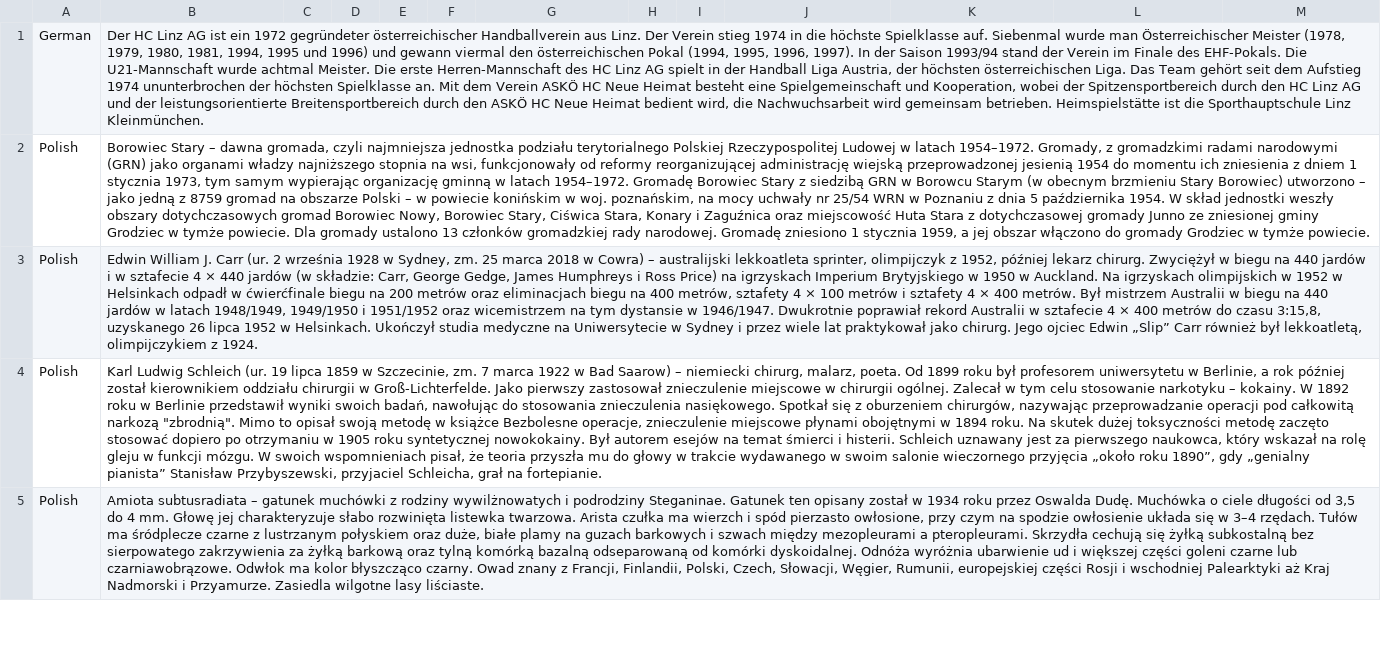
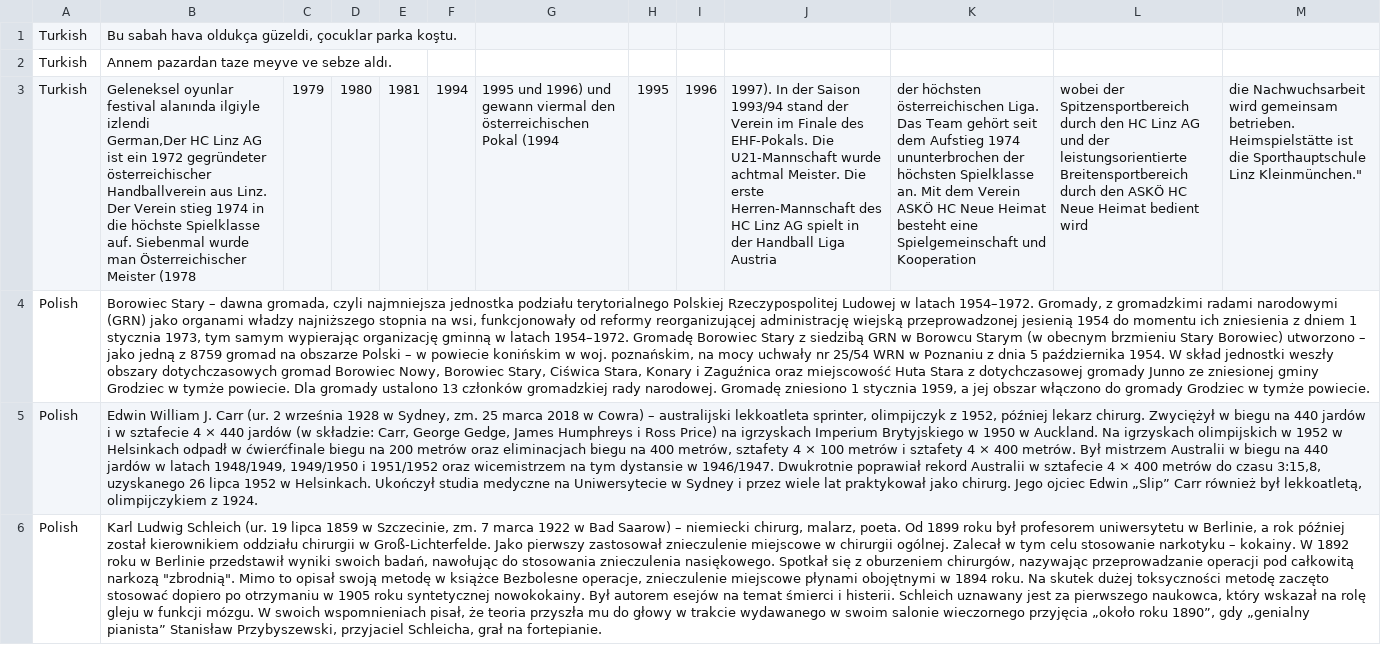
Before and after one commit to ileay29914/NAI, a CSV file: lang.train.csv, drawn as a sheet; only a part is shown; the shorter side is filled out with more unchanged rows; removed rows and columns are numbered as before the commit, all else as after; ↵ is a line break in a cell; the diff names each change by its address in the sheet, - before the commit and + after, or states it on an @@ line.

```diff
--- a/lang.train.csv
+++ b/lang.train.csv
-row 1: German | Der HC Linz AG ist ein 1972 gegründeter österreichischer Handballverein aus Linz. Der Verein stieg 1974 in die höchste Spielklasse auf. Siebenmal wurde man Österreichischer Meister (1978, 1979, 1980, 1981, 1994, 1995 und 1996) und gewann viermal den österreichischen Pokal (1994, 1995, 1996, 1997). In der Saison 1993/94 stand der Verein im Finale des EHF-Pokals. Die U21-Mannschaft wurde achtmal Meister. Die erste Herren-Mannschaft des HC Linz AG spielt in der Handball Liga Austria, der höchsten österreichischen Liga. Das Team gehört seit dem Aufstieg 1974 ununterbrochen der höchsten Spielklasse an. Mit dem Verein ASKÖ HC Neue Heimat besteht eine Spielgemeinschaft und Kooperation, wobei der Spitzensportbereich durch den HC Linz AG und der leistungsorientierte Breitensportbereich durch den ASKÖ HC Neue Heimat bedient wird, die Nachwuchsarbeit wird gemeinsam betrieben. Heimspielstätte ist die Sporthauptschule Linz Kleinmünchen.
+row 1: Turkish | Bu sabah hava oldukça güzeldi, çocuklar parka koştu.
+row 2: Turkish | Annem pazardan taze meyve ve sebze aldı.
+row 3: Turkish | Geleneksel oyunlar festival alanında ilgiyle izlendi ↵ German,Der HC Linz AG ist ein 1972 gegründeter österreichischer Handballverein aus Linz. Der Verein stieg 1974 in die höchste Spielklasse auf. Siebenmal wurde man Österreichischer Meister (1978 | 1979 | 1980 | 1981 | 1994 | 1995 und 1996) und gewann viermal den österreichischen Pokal (1994 | 1995 | 1996 | 1997). In der Saison 1993/94 stand der Verein im Finale des EHF-Pokals. Die U21-Mannschaft wurde achtmal Meister. Die erste Herren-Mannschaft des HC Linz AG spielt in der Handball Liga Austria | der höchsten österreichischen Liga. Das Team gehört seit dem Aufstieg 1974 ununterbrochen der höchsten Spielklasse an. Mit dem Verein ASKÖ HC Neue Heimat besteht eine Spielgemeinschaft und Kooperation | wobei der Spitzensportbereich durch den HC Linz AG und der leistungsorientierte Breitensportbereich durch den ASKÖ HC Neue Heimat bedient wird | die Nachwuchsarbeit wird gemeinsam betrieben. Heimspielstätte ist die Sporthauptschule Linz Kleinmünchen."
```
Also changed, not shown: 1 other file.
